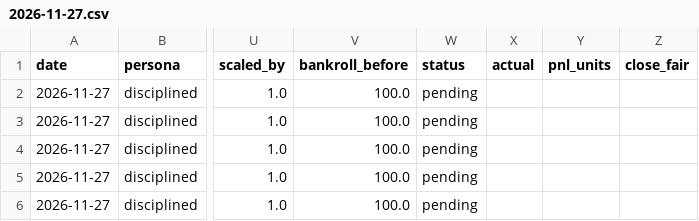
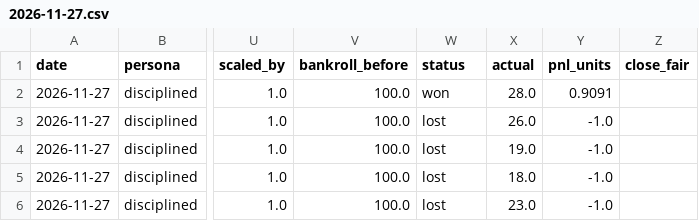
Before and after one commit to pmammino/nba-projections-check, a CSV file: ledgers/disciplined/2026-11-27.csv, drawn as a sheet; only a part is shown, gaps mark what is left out; the diff names each change by its address in the sheet, - before the commit and + after, or states it on an @@ line.

```diff
--- a/ledgers/disciplined/2026-11-27.csv
+++ b/ledgers/disciplined/2026-11-27.csv
-W2 (status): pending
+W2 (status): won
-X2 (actual): (empty)
+X2 (actual): 28.0
-Y2 (pnl_units): (empty)
+Y2 (pnl_units): 0.9091
-W3:W6 (status): pending
+W3:W6 (status): lost
-X3 (actual): (empty)
+X3 (actual): 26.0
-Y3:Y6 (pnl_units): (empty)
+Y3:Y6 (pnl_units): -1.0
-X4 (actual): (empty)
+X4 (actual): 19.0
-X5 (actual): (empty)
+X5 (actual): 18.0
-X6 (actual): (empty)
+X6 (actual): 23.0
```
Also changed, not shown: inputs/optic_ids.csv, ledgers/budget/2026-11-27.csv, 12 other files.
